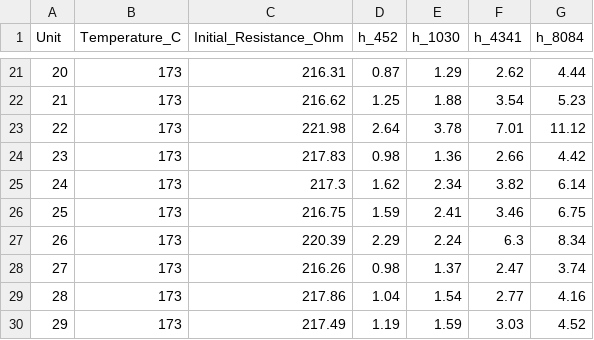
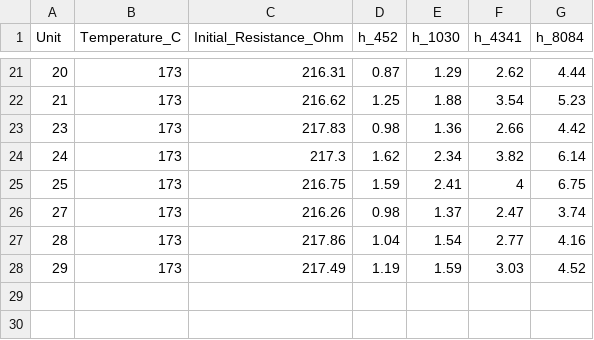
Before and after one commit to JRhino1991/ENRE641-PPoF_and_ALT, a CSV file: modarres_ch5_validation/data/Example_5.2_resistor_data.csv, drawn as a sheet; only a part is shown, gaps mark what is left out.

```diff
--- a/modarres_ch5_validation/data/Example_5.2_resistor_data.csv
+++ b/modarres_ch5_validation/data/Example_5.2_resistor_data.csv
@@ -22,7 +22,5 @@ Unit,Temperature_C,Initial_Resistance_Ohm,h_452,h_1030,h_4341,h_8084
 21,173,216.62,1.25,1.88,3.54,5.23
-22,173,221.98,2.64,3.78,7.01,11.12
 23,173,217.83,0.98,1.36,2.66,4.42
 24,173,217.3,1.62,2.34,3.82,6.14
-25,173,216.75,1.59,2.41,3.46,6.75
-26,173,220.39,2.29,2.24,6.3,8.34
+25,173,216.75,1.59,2.41,4,6.75
 27,173,216.26,0.98,1.37,2.47,3.74
```
Also changed, not shown: modarres_ch5_validation/data/Example_5.6_LED_luminosity_data_long.csv, 13 other files.
